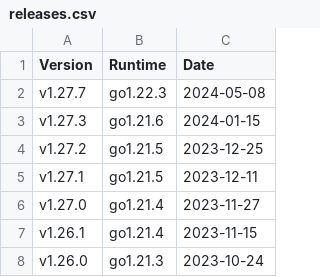
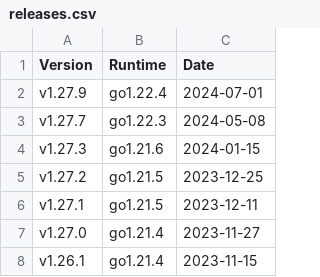
Before and after one commit to syncthing/docs, a CSV file: users/releases.csv, drawn as a sheet; only a part is shown; the shorter side is filled out with more unchanged rows; the diff names each change by its address in the sheet, - before the commit and + after, or states it on an @@ line.

Commit message:
Update version list

```diff
--- a/users/releases.csv
+++ b/users/releases.csv
+row 2: v1.27.9 | go1.22.4 | 2024-07-01
```
